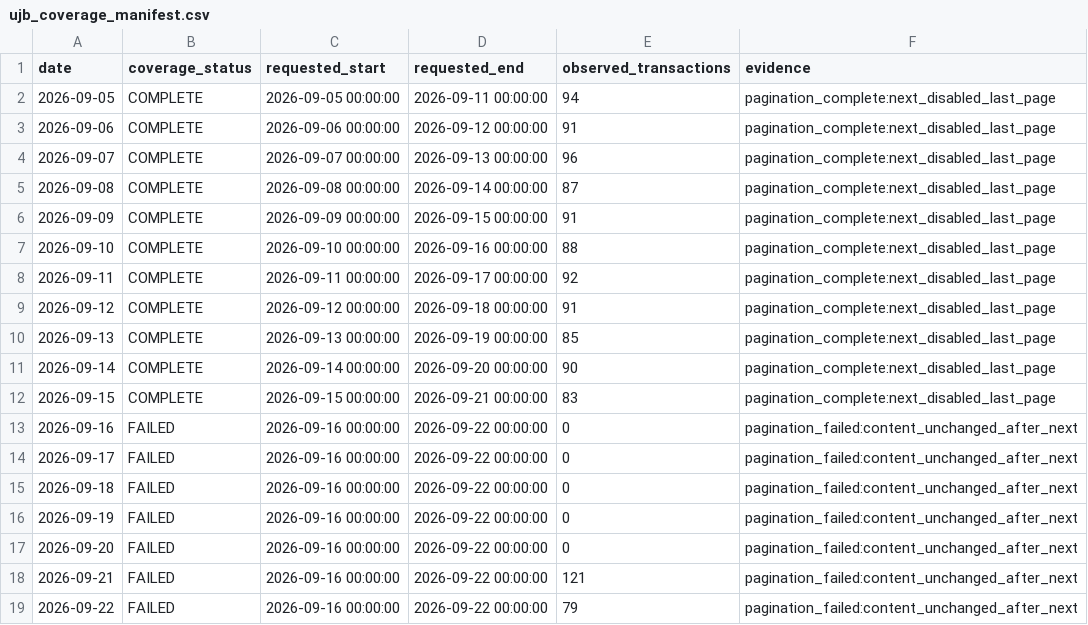
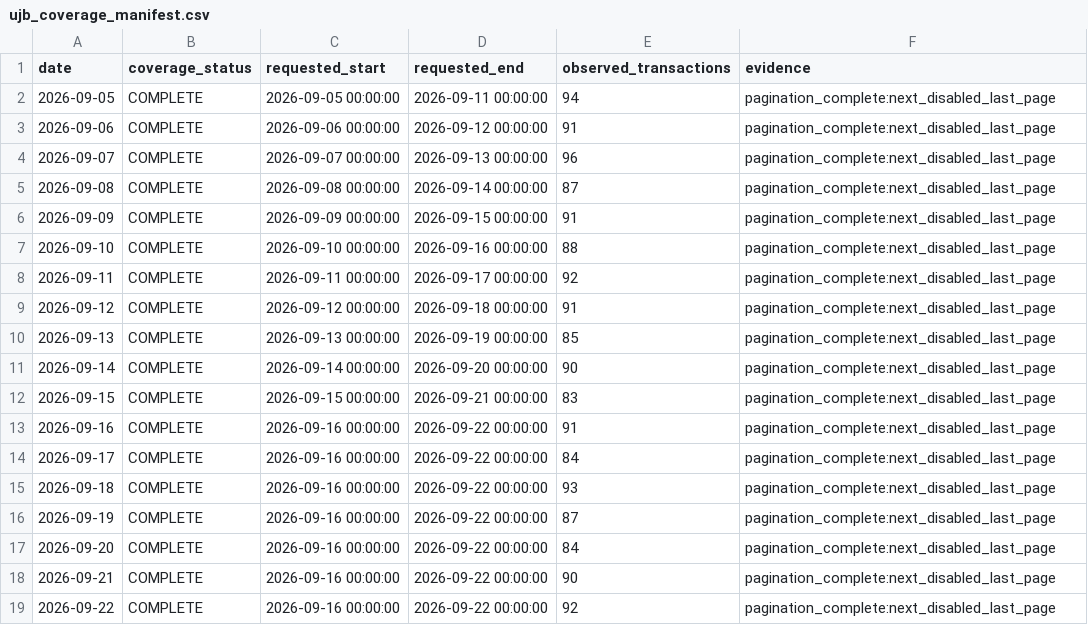
Before and after one commit to peachpin/fueldashboard, a CSV file: data/raw/ujb_coverage_manifest.csv, drawn as a sheet.

```diff
--- a/data/raw/ujb_coverage_manifest.csv
+++ b/data/raw/ujb_coverage_manifest.csv
@@ -12,8 +12,8 @@ date,coverage_status,requested_start,requested_end,observed_transactions,evidenc
 2026-09-15,COMPLETE,2026-09-15 00:00:00,2026-09-21 00:00:00,83,pagination_complete:next_disabled_last_page
-2026-09-16,FAILED,2026-09-16 00:00:00,2026-09-22 00:00:00,0,pagination_failed:content_unchanged_after_next
-2026-09-17,FAILED,2026-09-16 00:00:00,2026-09-22 00:00:00,0,pagination_failed:content_unchanged_after_next
-2026-09-18,FAILED,2026-09-16 00:00:00,2026-09-22 00:00:00,0,pagination_failed:content_unchanged_after_next
-2026-09-19,FAILED,2026-09-16 00:00:00,2026-09-22 00:00:00,0,pagination_failed:content_unchanged_after_next
-2026-09-20,FAILED,2026-09-16 00:00:00,2026-09-22 00:00:00,0,pagination_failed:content_unchanged_after_next
-2026-09-21,FAILED,2026-09-16 00:00:00,2026-09-22 00:00:00,121,pagination_failed:content_unchanged_after_next
-2026-09-22,FAILED,2026-09-16 00:00:00,2026-09-22 00:00:00,79,pagination_failed:content_unchanged_after_next
+2026-09-16,COMPLETE,2026-09-16 00:00:00,2026-09-22 00:00:00,91,pagination_complete:next_disabled_last_page
+2026-09-17,COMPLETE,2026-09-16 00:00:00,2026-09-22 00:00:00,84,pagination_complete:next_disabled_last_page
+2026-09-18,COMPLETE,2026-09-16 00:00:00,2026-09-22 00:00:00,93,pagination_complete:next_disabled_last_page
+2026-09-19,COMPLETE,2026-09-16 00:00:00,2026-09-22 00:00:00,87,pagination_complete:next_disabled_last_page
+2026-09-20,COMPLETE,2026-09-16 00:00:00,2026-09-22 00:00:00,84,pagination_complete:next_disabled_last_page
+2026-09-21,COMPLETE,2026-09-16 00:00:00,2026-09-22 00:00:00,90,pagination_complete:next_disabled_last_page
+2026-09-22,COMPLETE,2026-09-16 00:00:00,2026-09-22 00:00:00,92,pagination_complete:next_disabled_last_page
```
Also changed, not shown: data/raw/ujb_history.csv, 2 other files.
